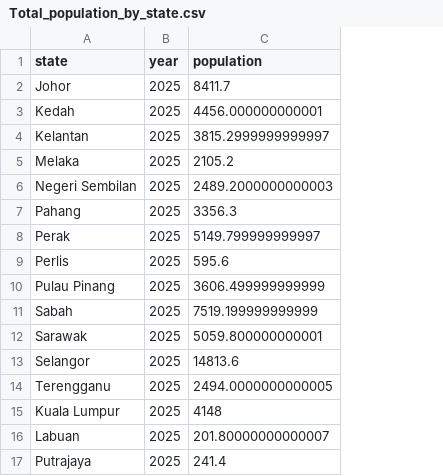
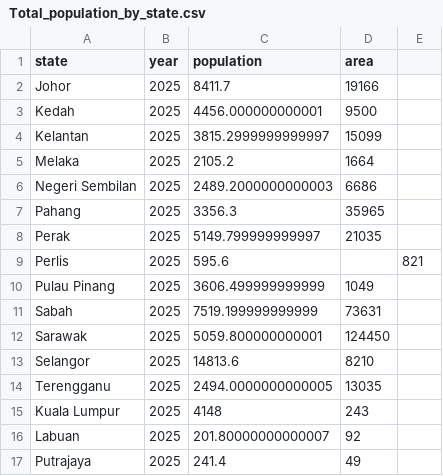
Before and after one commit to TerrenceSiau0304/Immigration-visualization, a CSV file: data/Total_population_by_state.csv, drawn as a sheet; the diff names each change by its address in the sheet, - before the commit and + after, or states it on an @@ line.

Commit message:
Include the area of states

```diff
--- a/data/Total_population_by_state.csv
+++ b/data/Total_population_by_state.csv
+column D (area), rows 2-17: 19166 | 9500 | 15099 | 1664 | 6686 | 35965 | 21035 |  | 1049 | 73631 | 124450 | 8210 | 13035 | 243 | 92 | 49
+column E, row 9: 821
```
